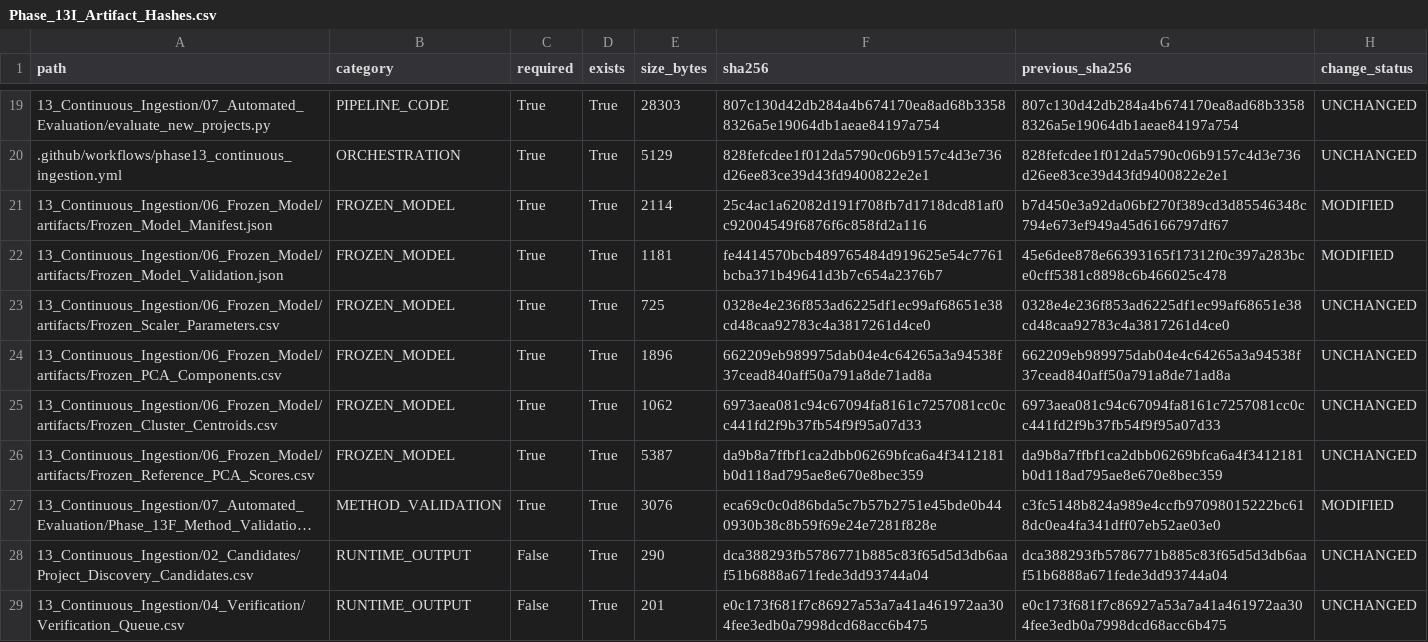
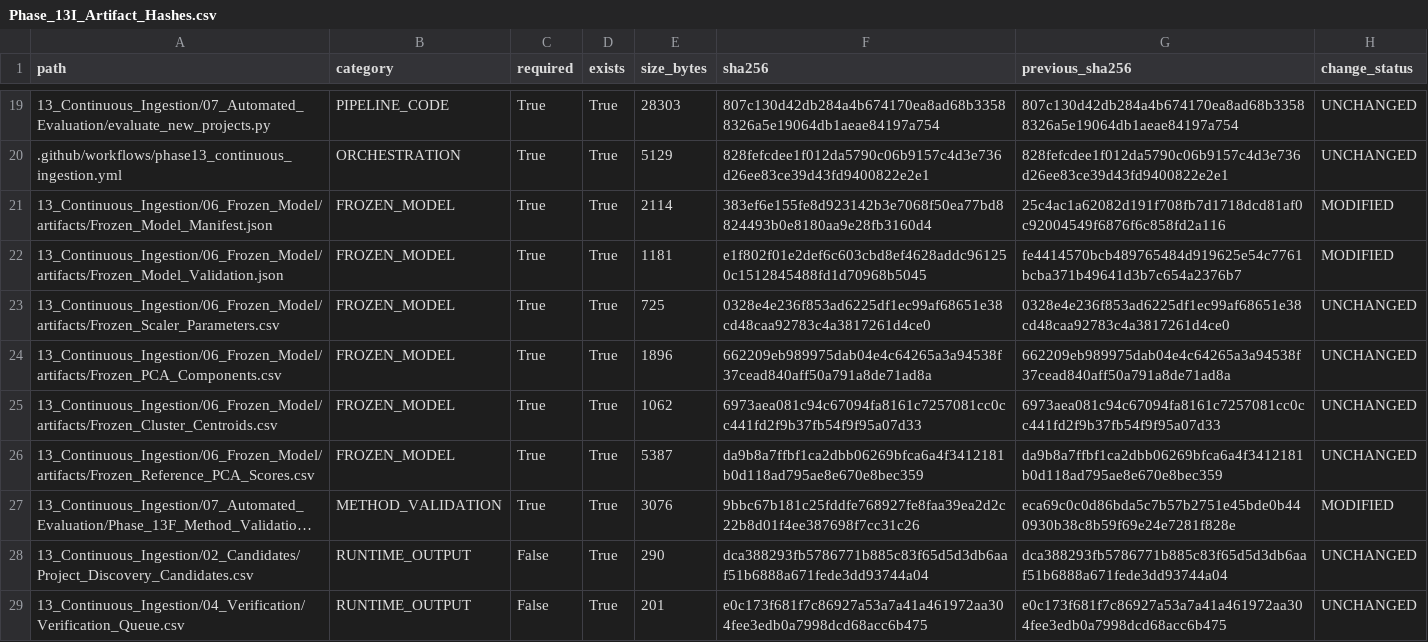
Before and after one commit to Shash-ai/Semiconductor-Credit-Risk-ML, a CSV file: 13_Continuous_Ingestion/08_Governance/Phase_13I_Artifact_Hashes.csv, drawn as a sheet; only a part is shown, gaps mark what is left out; long unchanged cells end in …; the diff names each change by its address in the sheet, - before the commit and + after, or states it on an @@ line.

```diff
--- a/13_Continuous_Ingestion/08_Governance/Phase_13I_Artifact_Hashes.csv
+++ b/13_Continuous_Ingestion/08_Governance/Phase_13I_Artifact_Hashes.csv
-F21 (sha256): 25c4ac1a62082d191f708fb7d1718dcd81af0c92004549f6876f6c858fd2a116
+F21 (sha256): 383ef6e155fe8d923142b3e7068f50ea77bd8824493b0e8180aa9e28fb3160d4
-G21 (previous_sha256): b7d450e3a92da06bf270f389cd3d85546348c794e673ef949a45d6166797df67
+G21 (previous_sha256): 25c4ac1a62082d191f708fb7d1718dcd81af0c92004549f6876f6c858fd2a116
-F22 (sha256): fe4414570bcb489765484d919625e54c7761bcba371b49641d3b7c654a2376b7
+F22 (sha256): e1f802f01e2def6c603cbd8ef4628addc961250c1512845488fd1d70968b5045
-G22 (previous_sha256): 45e6dee878e66393165f17312f0c397a283bce0cff5381c8898c6b466025c478
+G22 (previous_sha256): fe4414570bcb489765484d919625e54c7761bcba371b49641d3b7c654a2376b7
-F27 (sha256): eca69c0c0d86bda5c7b57b2751e45bde0b440930b38c8b59f69e24e7281f828e
+F27 (sha256): 9bbc67b181c25fddfe768927fe8faa39ea2d2c22b8d01f4ee387698f7cc31c26
-G27 (previous_sha256): c3fc5148b824a989e4ccfb97098015222bc618dc0ea4fa341dff07eb52ae03e0
+G27 (previous_sha256): eca69c0c0d86bda5c7b57b2751e45bde0b440930b38c8b59f69e24e7281f828e
```
Also changed, not shown: 13_Continuous_Ingestion/08_Governance/Phase_13I_Change_Register.csv, 10 other files.
